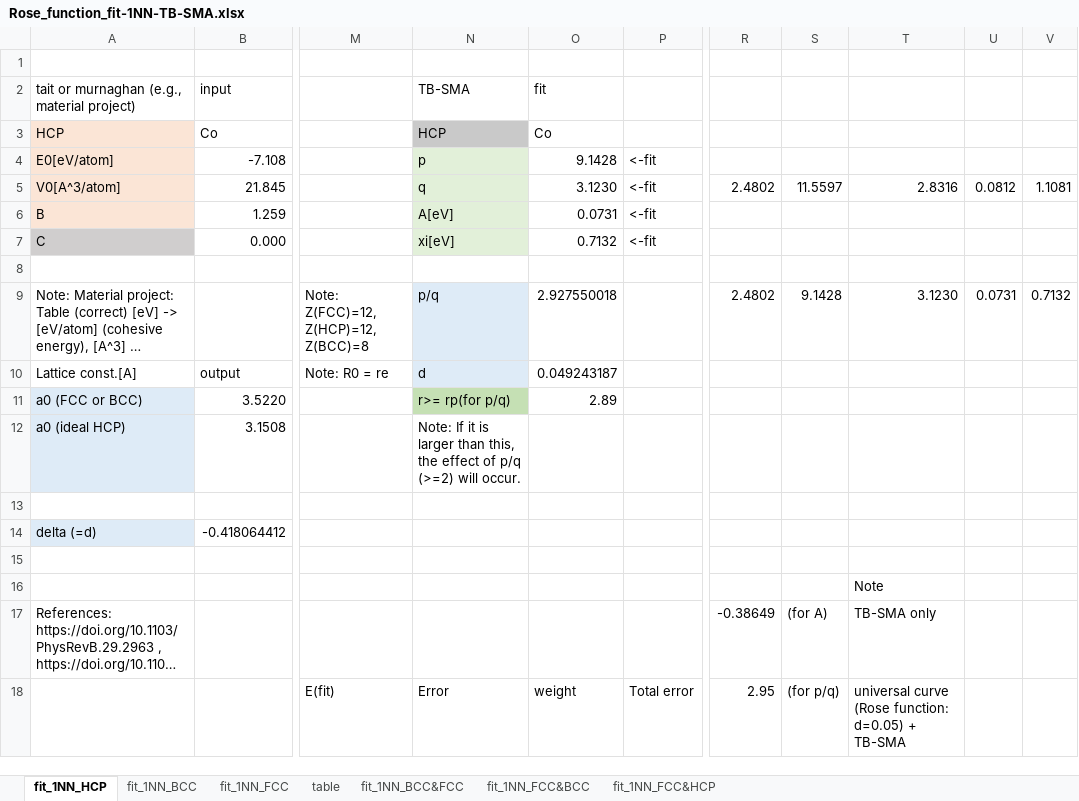
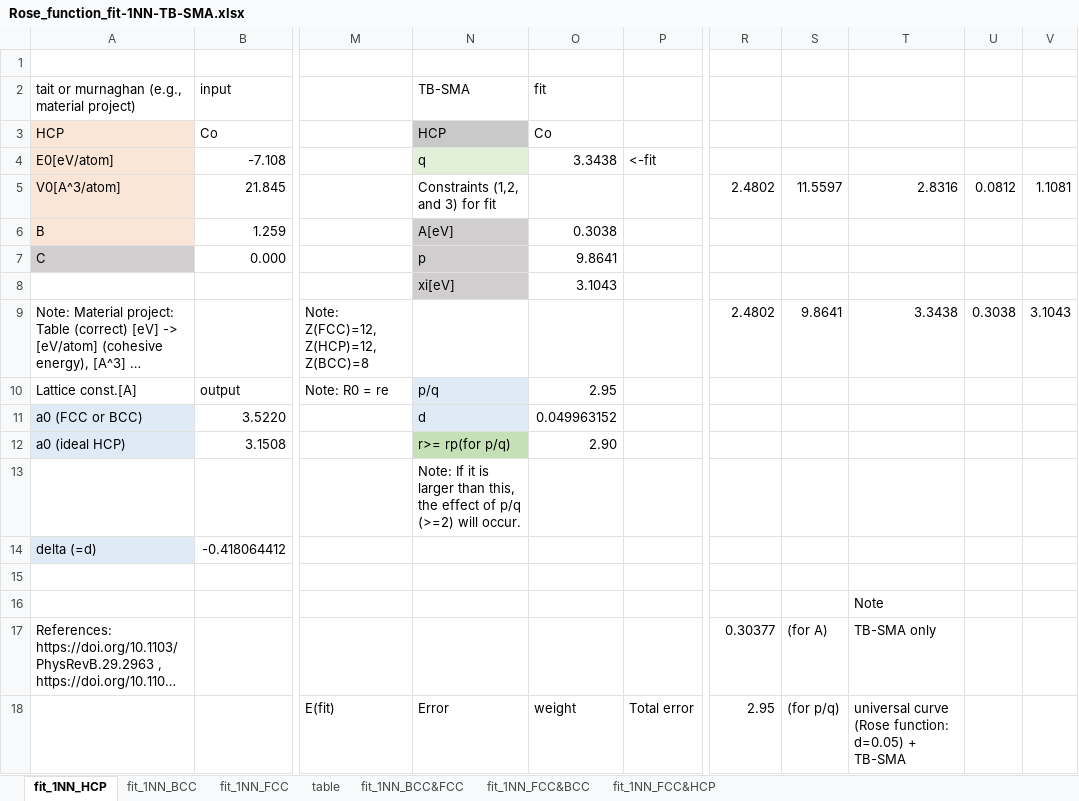
Before and after one commit to by-student-2017/lammps_education_metal_win, an Excel workbook: potentials/smatb/Rose_function_old_code/Rose_function_fit-1NN-TB-SMA.xlsx, sheet fit_1NN_HCP, drawn as a sheet; only a part is shown, gaps mark what is left out; long unchanged cells end in …; values as stored, in another font and other column widths than the file's, no borders; charts and pictures not drawn; the diff covers the shown part only; the diff names each change by its address in the sheet, - before the commit and + after, or states it on an @@ line.

Commit message:
Add files via upload

```diff
--- a/potentials/smatb/Rose_function_old_code/Rose_function_fit-1NN-TB-SMA.xlsx (sheet fit_1NN_HCP)
+++ b/potentials/smatb/Rose_function_old_code/Rose_function_fit-1NN-TB-SMA.xlsx (sheet fit_1NN_HCP)
-N4: p
+N4: q
-O4: 9.1428
+O4: 3.3438
-N5: q
+N5: Constraints (1,2, and 3) for fit
-N5 fill: #E2F0D9
+N5 fill: none
-O5: 3.1230
+O5: (empty)
-P5:P7: <-fit
+P5:P7: (empty)
-N6:N7 fill: #E2F0D9
+N6:N7 fill: #D0CECE
-O6: 0.0731
+O6: 0.3038
-N7: xi[eV]
+N7: p
-O7: 0.7132
+O7: 9.8641
-N8: (empty)
+N8: xi[eV]
-N8 fill: none
+N8 fill: #D0CECE
-O8: (empty)
+O8: 3.1043
-N9: p/q
+N9: (empty)
-N9 fill: #DEEBF7
+N9 fill: none
-O9: 2.927550018
+O9: (empty)
-S9: 9.1428
+S9: 9.8641
-T9: 3.1230
+T9: 3.3438
-U9: 0.0731
+U9: 0.3038
-V9: 0.7132
+V9: 3.1043
-N10: d
+N10: p/q
-O10: 0.049243187
+O10: 2.95
-N11: r>= rp(for p/q)
+N11: d
-N11 fill: #C5E0B4
+N11 fill: #DEEBF7
-O11: 2.89
+O11: 0.049963152
-N12: Note: If it is larger than this, the effect of p/q (>=2) will occur.
+N12: r>= rp(for p/q)
-N12 fill: none
+N12 fill: #C5E0B4
-O12: (empty)
+O12: 2.90
-N13: (empty)
+N13: Note: If it is larger than this, the effect of p/q (>=2) will occur.
-R17: -0.38649
+R17: 0.30377
```
Also changed, not shown: 909 edited cells elsewhere in this sheet, charts or pictures.
